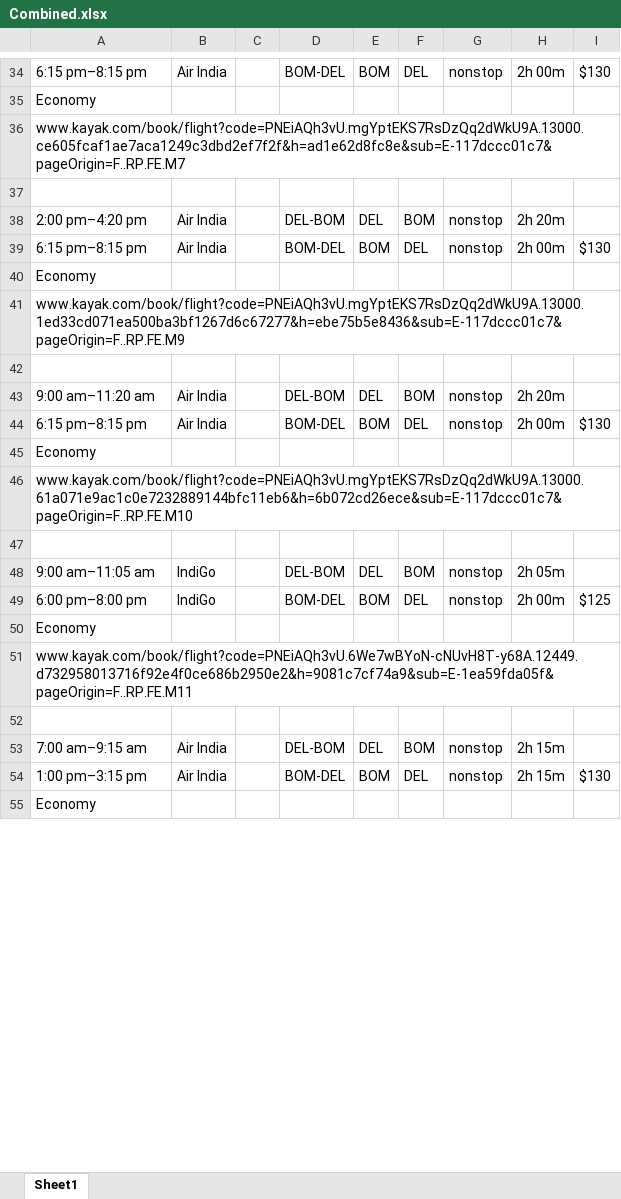
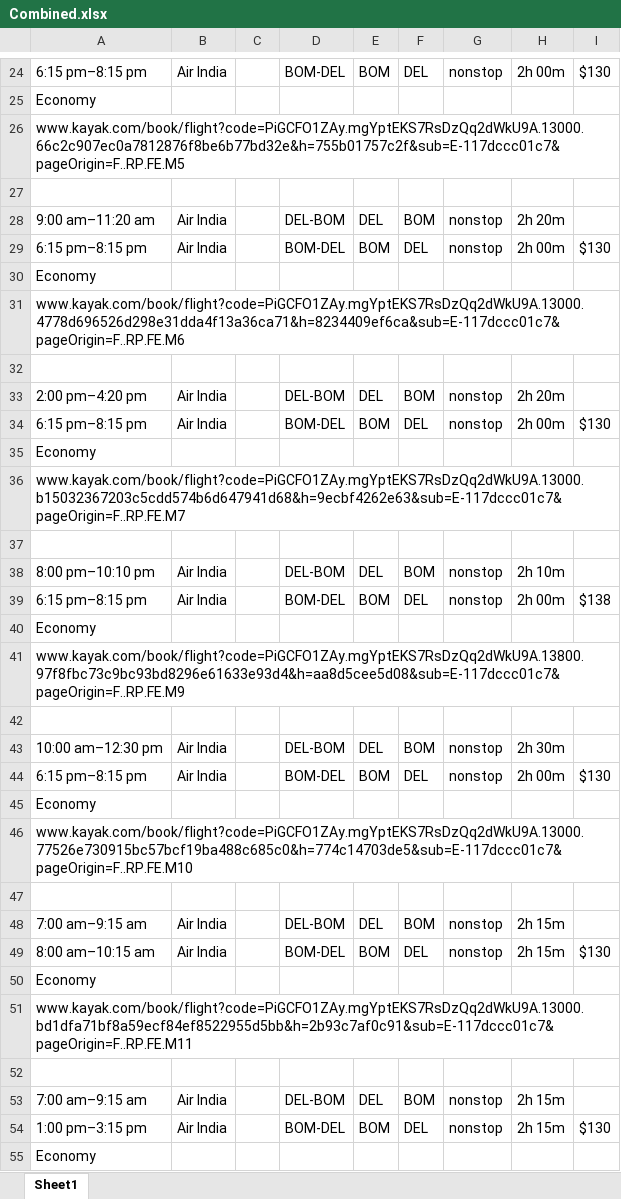
Before and after one commit to Faraz-Nasir/Flight-Tracker, an Excel workbook: Combined.xlsx, sheet Sheet1, drawn as a sheet; only a part is shown, gaps mark what is left out; values as stored, in another font and other column widths than the file's, no borders; removed rows and columns are numbered as before the commit, all else as after; the diff covers the shown part only; the diff names each change by its address in the sheet, - before the commit and + after, or states it on an @@ line.

Commit message:
Fixed Threading Issue,Need ExcelCombine to work properly

```diff
--- a/Combined.xlsx (sheet Sheet1)
+++ b/Combined.xlsx (sheet Sheet1)
-A26: www.kayak.com/book/flight?code=PNEiAQh3vU.mgYptEKS7RsDzQq2dWkU9A.13000.ce605fcaf1ae7aca1249c3dbd2ef7f2f&h=ad1e62d8fc8e&sub=E-117dccc01c7&pageOrigin=F..RP.FE.M7
+A26: www.kayak.com/book/flight?code=PiGCFO1ZAy.mgYptEKS7RsDzQq2dWkU9A.13000.66c2c907ec0a7812876f8be6b77bd32e&h=755b01757c2f&sub=E-117dccc01c7&pageOrigin=F..RP.FE.M5
+row 27: (empty)
+row 28: 9:00 am–11:20 am | Air India |  | DEL-BOM | DEL | BOM | nonstop | 2h 20m
@@ row 24 moved to row 29: 6:15 pm–8:15 pm @@
@@ row 25 moved to row 30: Economy @@
+row 31: www.kayak.com/book/flight?code=PiGCFO1ZAy.mgYptEKS7RsDzQq2dWkU9A.13000.4778d696526d298e31dda4f13a36ca71&h=8234409ef6ca&sub=E-117dccc01c7&pageOrigin=F..RP.FE.M6
-A36: www.kayak.com/book/flight?code=PNEiAQh3vU.mgYptEKS7RsDzQq2dWkU9A.13000.1ed33cd071ea500ba3bf1267d6c67277&h=ebe75b5e8436&sub=E-117dccc01c7&pageOrigin=F..RP.FE.M9
+A36: www.kayak.com/book/flight?code=PiGCFO1ZAy.mgYptEKS7RsDzQq2dWkU9A.13000.b15032367203c5cdd574b6d647941d68&h=9ecbf4262e63&sub=E-117dccc01c7&pageOrigin=F..RP.FE.M7
+row 38: 8:00 pm–10:10 pm | Air India |  | DEL-BOM | DEL | BOM | nonstop | 2h 10m
+row 39: 6:15 pm–8:15 pm | Air India |  | BOM-DEL | BOM | DEL | nonstop | 2h 00m | $138
@@ row 30 moved to row 40: Economy @@
+row 41: www.kayak.com/book/flight?code=PiGCFO1ZAy.mgYptEKS7RsDzQq2dWkU9A.13800.97f8fbc73c9bc93bd8296e61633e93d4&h=aa8d5cee5d08&sub=E-117dccc01c7&pageOrigin=F..RP.FE.M9
+row 42: (empty)
-A43: 9:00 am–11:20 am
+A43: 10:00 am–12:30 pm
-H43: 2h 20m
+H43: 2h 30m
-A46: www.kayak.com/book/flight?code=PNEiAQh3vU.mgYptEKS7RsDzQq2dWkU9A.13000.61a071e9ac1c0e7232889144bfc11eb6&h=6b072cd26ece&sub=E-117dccc01c7&pageOrigin=F..RP.FE.M10
+A46: www.kayak.com/book/flight?code=PiGCFO1ZAy.mgYptEKS7RsDzQq2dWkU9A.13000.77526e730915bc57bcf19ba488c685c0&h=774c14703de5&sub=E-117dccc01c7&pageOrigin=F..RP.FE.M10
-row 48: 9:00 am–11:05 am | IndiGo |  | DEL-BOM | DEL | BOM | nonstop | 2h 05m
+row 48: 7:00 am–9:15 am | Air India |  | DEL-BOM | DEL | BOM | nonstop | 2h 15m
-A49: 6:00 pm–8:00 pm
+A49: 8:00 am–10:15 am
-B49: IndiGo
+B49: Air India
-H49: 2h 00m
+H49: 2h 15m
-I49: $125
+I49: $130
-A51: www.kayak.com/book/flight?code=PNEiAQh3vU.6We7wBYoN-cNUvH8T-y68A.12449.d732958013716f92e4f0ce686b2950e2&h=9081c7cf74a9&sub=E-1ea59fda05f&pageOrigin=F..RP.FE.M11
+A51: www.kayak.com/book/flight?code=PiGCFO1ZAy.mgYptEKS7RsDzQq2dWkU9A.13000.bd1dfa71bf8a59ecf84ef8522955d5bb&h=2b93c7af0c91&sub=E-117dccc01c7&pageOrigin=F..RP.FE.M11
```
Also changed, not shown: 141 added rows, 31 removed rows, 3 moved rows, 191 edited cells and cell formats elsewhere in this sheet, expediaPrices.xlsx, kayakPrices.xlsx, 4 other files.
